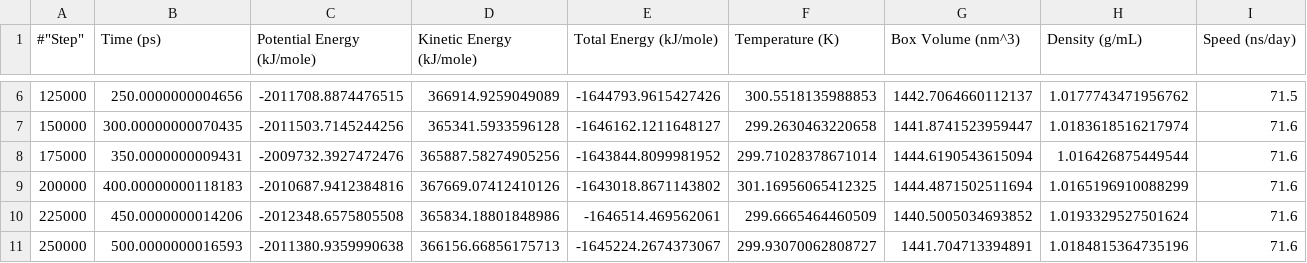
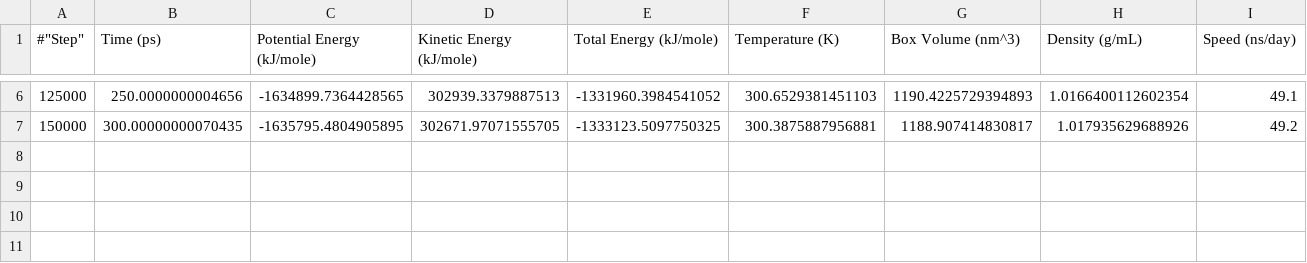
Before and after one commit to joelaforet/polyzymd_builder, a CSV file: Building_Demos/Fibronectin_MD_demo/production_0/production_0_state_data.csv, drawn as a sheet; only a part is shown, gaps mark what is left out; the diff covers the shown part only.

```diff
--- a/Building_Demos/Fibronectin_MD_demo/production_0/production_0_state_data.csv
+++ b/Building_Demos/Fibronectin_MD_demo/production_0/production_0_state_data.csv
@@ -6,6 +6,2 @@
-125000,250.0000000004656,-2011708.8874476515,366914.9259049089,-1644793.9615427426,300.5518135988853,1442.7064660112137,1.0177743471956762,71.5
-150000,300.00000000070435,-2011503.7145244256,365341.5933596128,-1646162.1211648127,299.2630463220658,1441.8741523959447,1.0183618516217974,71.6
-175000,350.0000000009431,-2009732.3927472476,365887.58274905256,-1643844.8099981952,299.71028378671014,1444.6190543615094,1.016426875449544,71.6
-200000,400.00000000118183,-2010687.9412384816,367669.07412410126,-1643018.8671143802,301.16956065412325,1444.4871502511694,1.0165196910088299,71.6
-225000,450.0000000014206,-2012348.6575805508,365834.18801848986,-1646514.469562061,299.6665464460509,1440.5005034693852,1.0193329527501624,71.6
-250000,500.0000000016593,-2011380.9359990638,366156.66856175713,-1645224.2674373067,299.93070062808727,1441.704713394891,1.0184815364735196,71.6
+125000,250.0000000004656,-1634899.7364428565,302939.3379887513,-1331960.3984541052,300.6529381451103,1190.4225729394893,1.0166400112602354,49.1
+150000,300.00000000070435,-1635795.4804905895,302671.97071555705,-1333123.5097750325,300.3875887956881,1188.907414830817,1.017935629688926,49.2
```
Also changed, not shown: 27 edited cells elsewhere in this file, Building_Demos/Fibronectin_MD_demo/equilibration/equilibration_state_data.csv, 11 other files.
